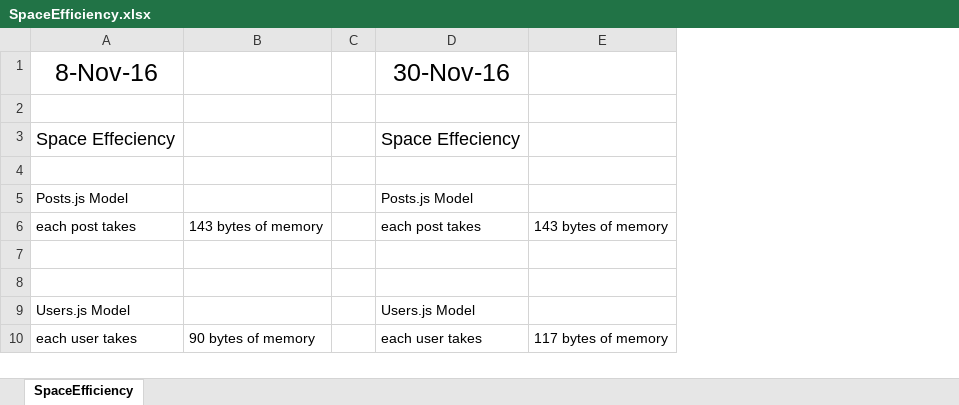
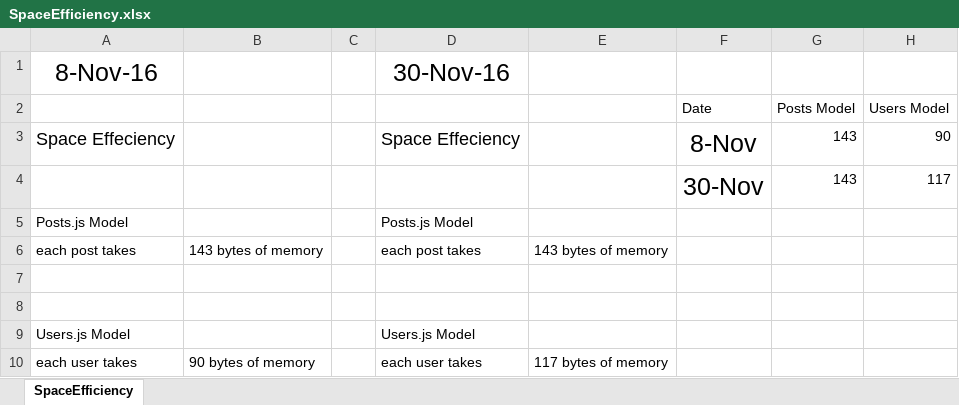
Before and after one commit to CS506/fall2016-group2, an Excel workbook: documents/Design/SpaceEfficiency.xlsx, sheet SpaceEfficiency, drawn as a sheet; values as stored, in another font and other column widths than the file's, no borders; charts and pictures not drawn; the diff names each change by its address in the sheet, - before the commit and + after, or states it on an @@ line.

```diff
--- a/documents/Design/SpaceEfficiency.xlsx (sheet SpaceEfficiency)
+++ b/documents/Design/SpaceEfficiency.xlsx (sheet SpaceEfficiency)
+column F (Date), rows 3-4: 8-Nov | 30-Nov
+column G (Posts Model), rows 3-4: 143 | 143
+column H (Users Model), rows 3-4: 90 | 117
-row 2: (empty)
+row 2:  |  |  |  |  | Date | Posts Model | Users Model
-row 4: (empty)
+row 4:  |  |  |  |  | 30-Nov | 143 | 117
```
Also changed, not shown: charts or pictures, documents/Design/Sufficiency&Understandability.xlsx, documents/Implementation/ImplementationMetrics.xlsx, 2 other files.
